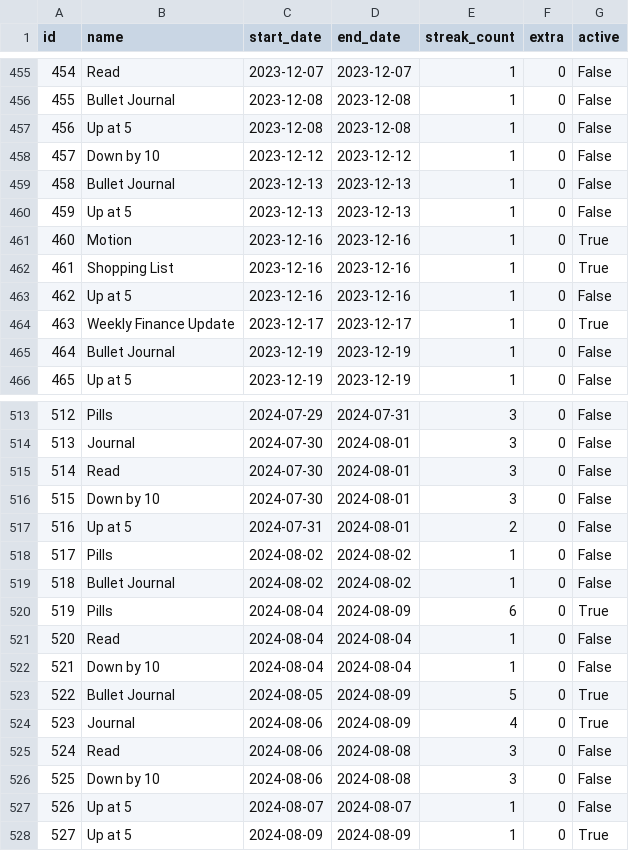
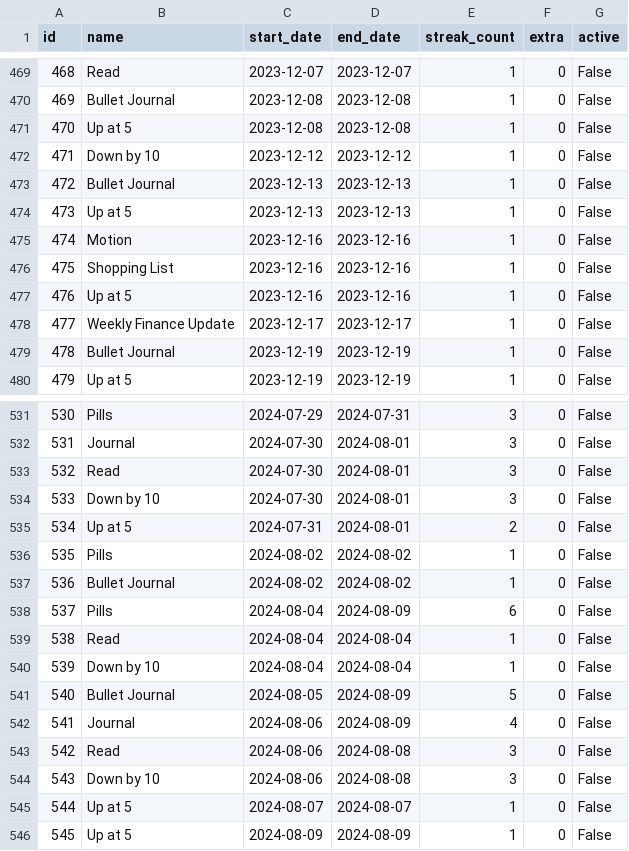
Before and after one commit to Lakendary/Streak-Calculator, a CSV file: streaks.csv, drawn as a sheet; only a part is shown, gaps mark what is left out; addresses are those after the commit; the diff covers the shown part only; the diff names each change by its address in the sheet, - before the commit and + after, or states it on an @@ line.

```diff
--- a/streaks.csv
+++ b/streaks.csv
@@ column A (id) renumbered from row 10 down @@
-G475:G476 (active): True
+G475:G476 (active): False
-G478 (active): True
+G478 (active): False
-G538 (active): True
+G538 (active): False
-G541:G542 (active): True
+G541:G542 (active): False
-G546 (active): True
+G546 (active): False
```
Also changed, not shown: 18 added rows and 14 edited cells elsewhere in this file, 2 other files.
